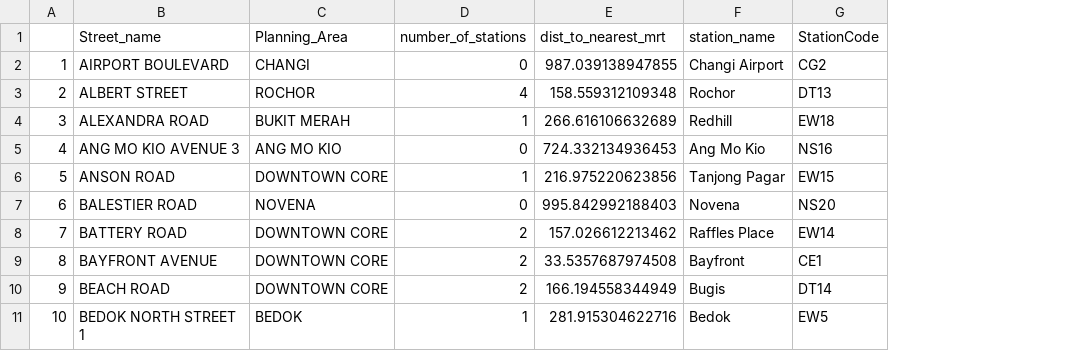
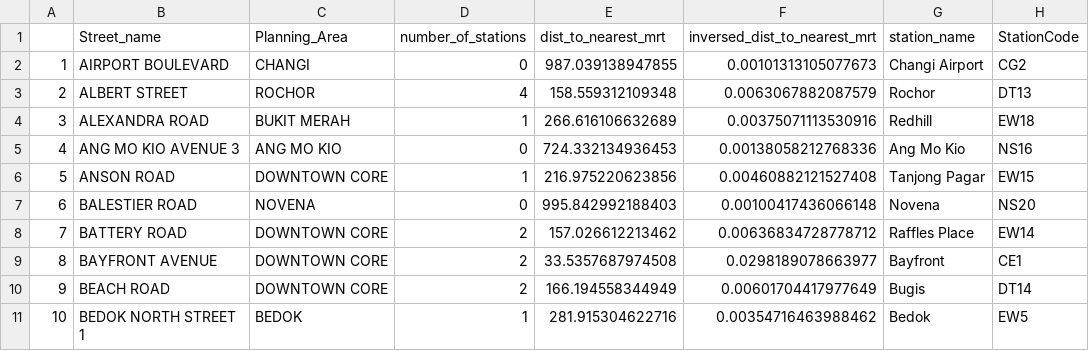
Before and after one commit to melgann/dse-project, a CSV file: Cleaned_Datasets/number_of_mrt_near_street.csv, drawn as a sheet; only a part is shown; the diff names each change by its address in the sheet, - before the commit and + after, or states it on an @@ line.

```diff
--- a/Cleaned_Datasets/number_of_mrt_near_street.csv
+++ b/Cleaned_Datasets/number_of_mrt_near_street.csv
+column F (inversed_dist_to_nearest_mrt), rows 2-11: 0.00101313105077673 | 0.0063067882087579 | 0.00375071113530916 | 0.00138058212768336 | 0.00460882121527408 | 0.00100417436066148 | 0.00636834728778712 | 0.0298189078663977 | 0.00601704417977649 | 0.00354716463988462
```
Also changed, not shown: Cleaned_Datasets/number_of_bus_stops_near_street.csv, 1 other file.
